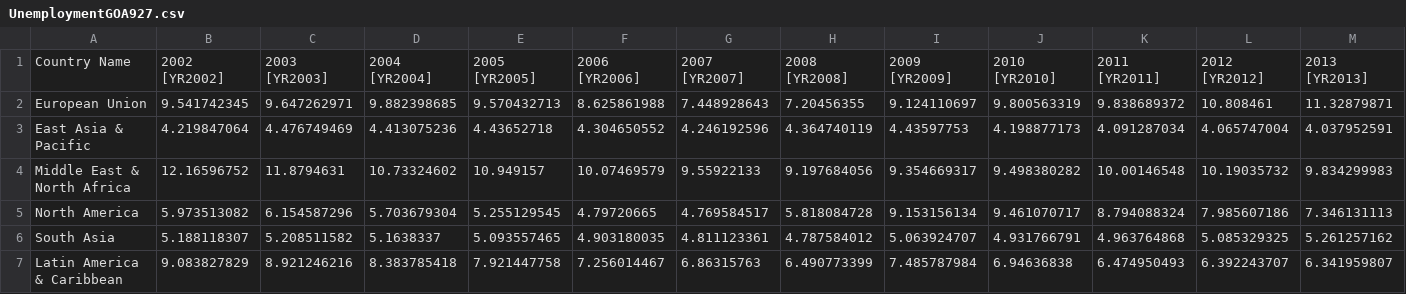
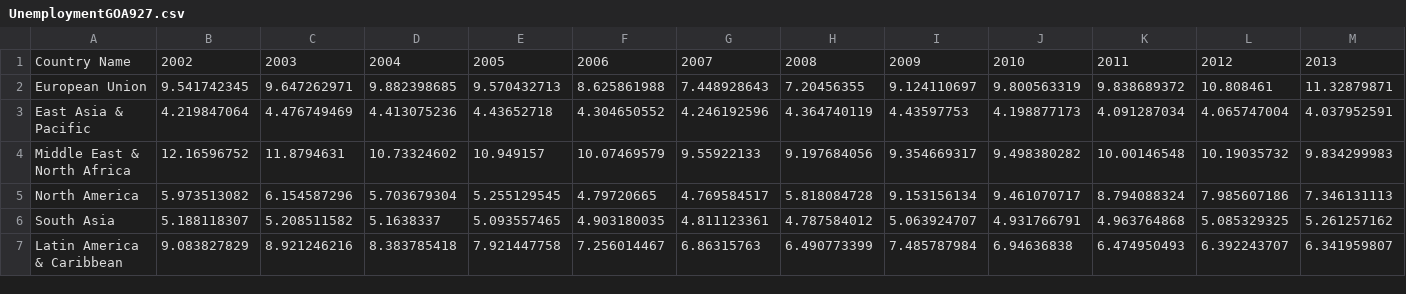
Before and after one commit to amanster22/UnemploymentAman, a CSV file: UnemploymentGOA927.csv, drawn as a sheet; only a part is shown; the diff covers the shown part only; the diff names each change by its address in the sheet, - before the commit and + after, or states it on an @@ line.

Commit message:
Add files via upload

```diff
--- a/UnemploymentGOA927.csv
+++ b/UnemploymentGOA927.csv
-B1: 2002 [YR2002]
+B1: 2002
-C1: 2003 [YR2003]
+C1: 2003
-D1: 2004 [YR2004]
+D1: 2004
-E1: 2005 [YR2005]
+E1: 2005
-F1: 2006 [YR2006]
+F1: 2006
-G1: 2007 [YR2007]
+G1: 2007
-H1: 2008 [YR2008]
+H1: 2008
-I1: 2009 [YR2009]
+I1: 2009
-J1: 2010 [YR2010]
+J1: 2010
-K1: 2011 [YR2011]
+K1: 2011
-L1: 2012 [YR2012]
+L1: 2012
-M1: 2013 [YR2013]
+M1: 2013
```
Also changed, not shown: 7 edited cells elsewhere in this file.
